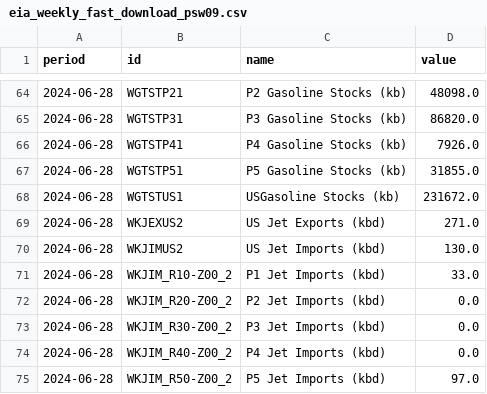
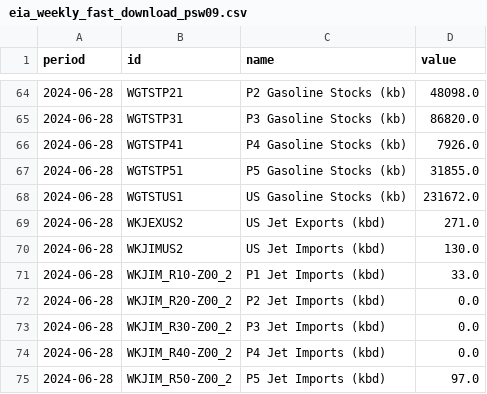
Before and after one commit to patdat/dash_eia, a CSV file: data/eia_weekly_fast_download_psw09.csv, drawn as a sheet; only a part is shown, gaps mark what is left out.

```diff
--- a/data/eia_weekly_fast_download_psw09.csv
+++ b/data/eia_weekly_fast_download_psw09.csv
@@ -67,3 +67,3 @@ period,id,name,value
 2024-06-28,WGTSTP51,P5 Gasoline Stocks (kb),31855.0
-2024-06-28,WGTSTUS1,USGasoline Stocks (kb),231672.0
+2024-06-28,WGTSTUS1,US Gasoline Stocks (kb),231672.0
 2024-06-28,WKJEXUS2,US Jet Exports (kbd),271.0
```
Also changed, not shown: data/wps_gte_2015_pivot.csv, 22 other files.
